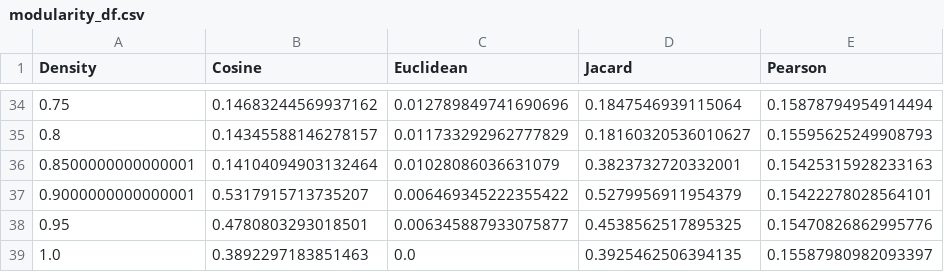
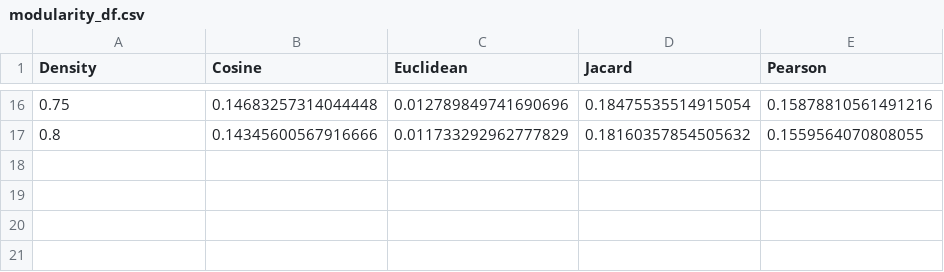
Before and after one commit to Zarasim/Interplay-RS-and-Homophily, a CSV file: csv/modularity_df.csv, drawn as a sheet; only a part is shown, gaps mark what is left out; the diff covers the shown part only.

```diff
--- a/csv/modularity_df.csv
+++ b/csv/modularity_df.csv
@@ -34,6 +16,2 @@ Density,Cosine,Euclidean,Jacard,Pearson
-0.75,0.14683244569937162,0.012789849741690696,0.1847546939115064,0.15878794954914494
-0.8,0.14345588146278157,0.011733292962777829,0.18160320536010627,0.15595625249908793
-0.8500000000000001,0.14104094903132464,0.01028086036631079,0.3823732720332001,0.15425315928233163
-0.9000000000000001,0.5317915713735207,0.006469345222355422,0.5279956911954379,0.15422278028564101
-0.95,0.4780803293018501,0.006345887933075877,0.4538562517895325,0.15470826862995776
-1.0,0.3892297183851463,0.0,0.3925462506394135,0.15587980982093397
+0.75,0.14683257314044448,0.012789849741690696,0.18475535514915054,0.15878810561491216
+0.8,0.14345600567916666,0.011733292962777829,0.18160357854505632,0.1559564070808055
```
Also changed, not shown: 6 added rows, 24 removed rows and 24 edited cells elsewhere in this file, csv/gcc.csv, csv/isolates.csv, 1 other file.
